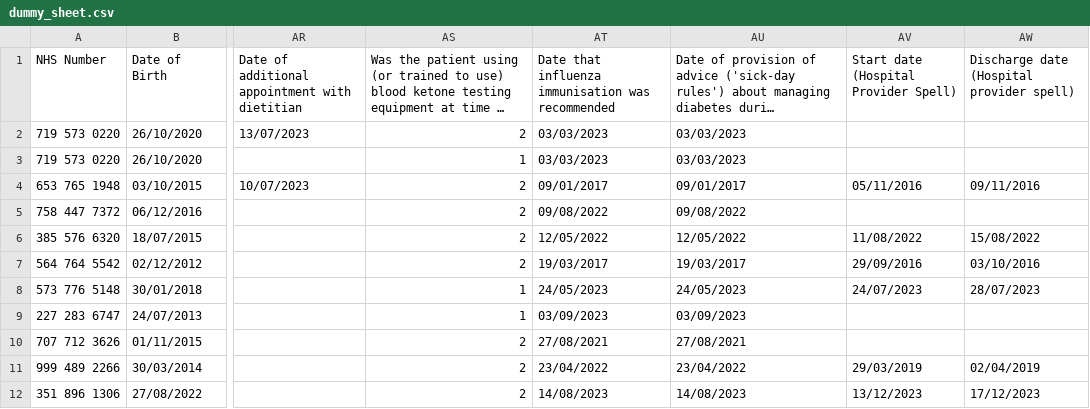
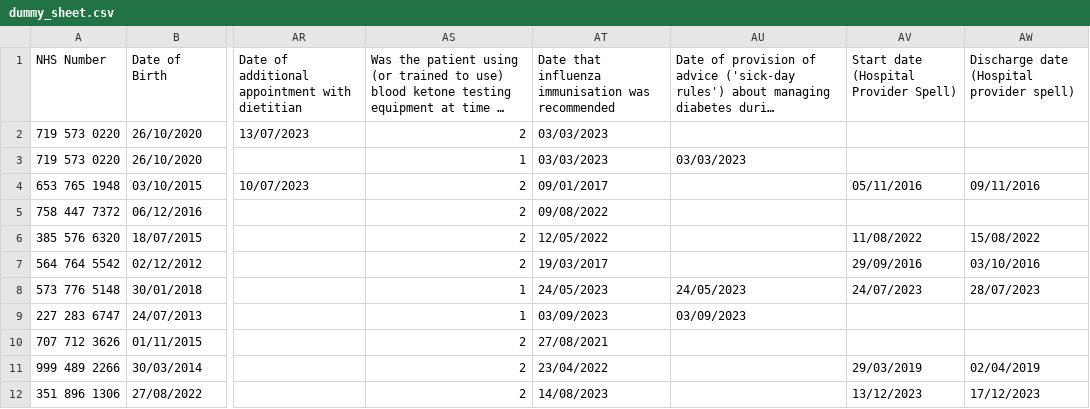
Before and after one commit to eatyourpeas/npda, a CSV file: project/npda/dummy_sheets/dummy_sheet.csv, drawn as a sheet; only a part is shown, gaps mark what is left out; long unchanged cells end in …; the diff names each change by its address in the sheet, - before the commit and + after, or states it on an @@ line.

Commit message:
ketone_meter_training test for csv_upload and forms, change dummy_sheet to be valid for ketone meter training

```diff
--- a/project/npda/dummy_sheets/dummy_sheet.csv
+++ b/project/npda/dummy_sheets/dummy_sheet.csv
-AU2: 03/03/2023
+AU2: (empty)
-AU4: 09/01/2017
+AU4: (empty)
-AU5: 09/08/2022
+AU5: (empty)
-AU6: 12/05/2022
+AU6: (empty)
-AU7: 19/03/2017
+AU7: (empty)
-AU10: 27/08/2021
+AU10: (empty)
-AU11: 23/04/2022
+AU11: (empty)
-AU12: 14/08/2023
+AU12: (empty)
```
Also changed, not shown: 3 other files.
